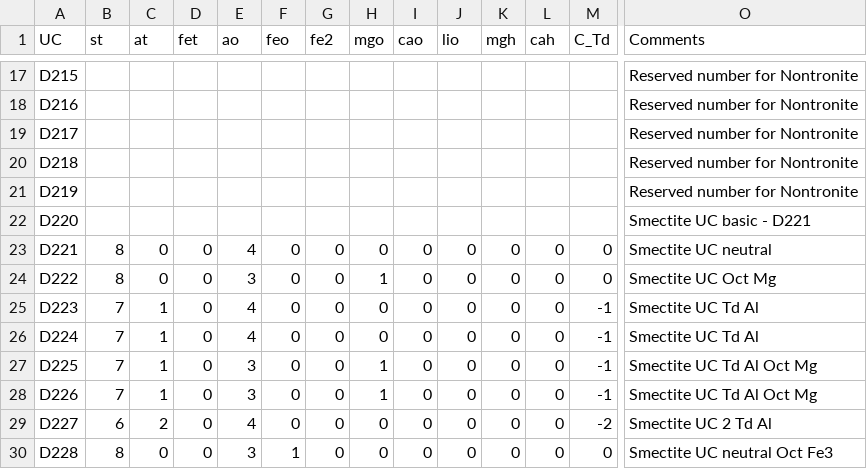
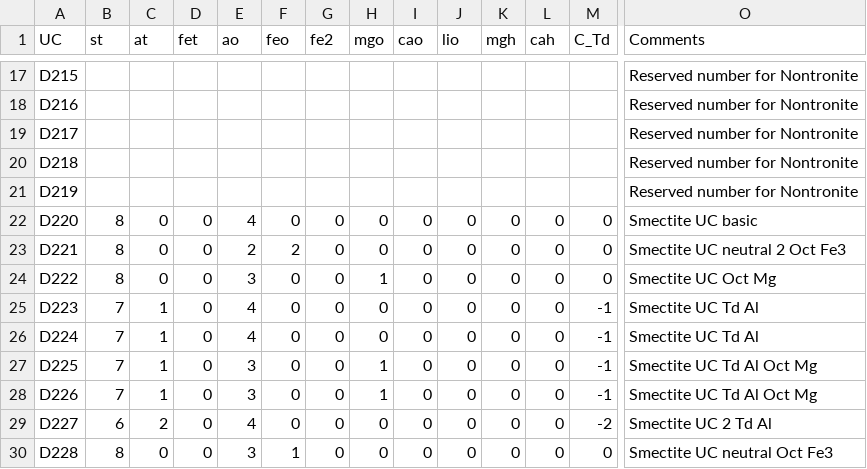
Before and after one commit to Erastova-group/ClayCode, a CSV file: package/ClayCode/data/UCS/D21/D21_UCs_info.csv, drawn as a sheet; only a part is shown, gaps mark what is left out; the diff covers the shown part only; the diff names each change by its address in the sheet, - before the commit and + after, or states it on an @@ line.

Commit message:
new D21 UCs
D221 Smectite UC neutral 2 Oct Fe3
D229 Smectite UC 2 Td Al Oct Fe3
D230 and D231 Smectite UC Td Al Oct Fe3

updated CSV

added headers for .gro in D220-D231, D236-D238

```diff
--- a/package/ClayCode/data/UCS/D21/D21_UCs_info.csv
+++ b/package/ClayCode/data/UCS/D21/D21_UCs_info.csv
-B22 (st): (empty)
+B22 (st): 8
-C22 (at): (empty)
+C22 (at): 0
-D22 (fet): (empty)
+D22 (fet): 0
-E22 (ao): (empty)
+E22 (ao): 4
-F22 (feo): (empty)
+F22 (feo): 0
-G22 (fe2): (empty)
+G22 (fe2): 0
-H22 (mgo): (empty)
+H22 (mgo): 0
-I22 (cao): (empty)
+I22 (cao): 0
-J22 (lio): (empty)
+J22 (lio): 0
-K22 (mgh): (empty)
+K22 (mgh): 0
-L22 (cah): (empty)
+L22 (cah): 0
-M22 (C_Td): (empty)
+M22 (C_Td): 0
-O22 (Comments): Smectite UC basic - D221
+O22 (Comments): Smectite UC basic
-E23 (ao): 4
+E23 (ao): 2
-F23 (feo): 0
+F23 (feo): 2
-O23 (Comments): Smectite UC neutral
+O23 (Comments): Smectite UC neutral 2 Oct Fe3
```
Also changed, not shown: 6 added rows and 43 edited cells elsewhere in this file, 16 other files.
